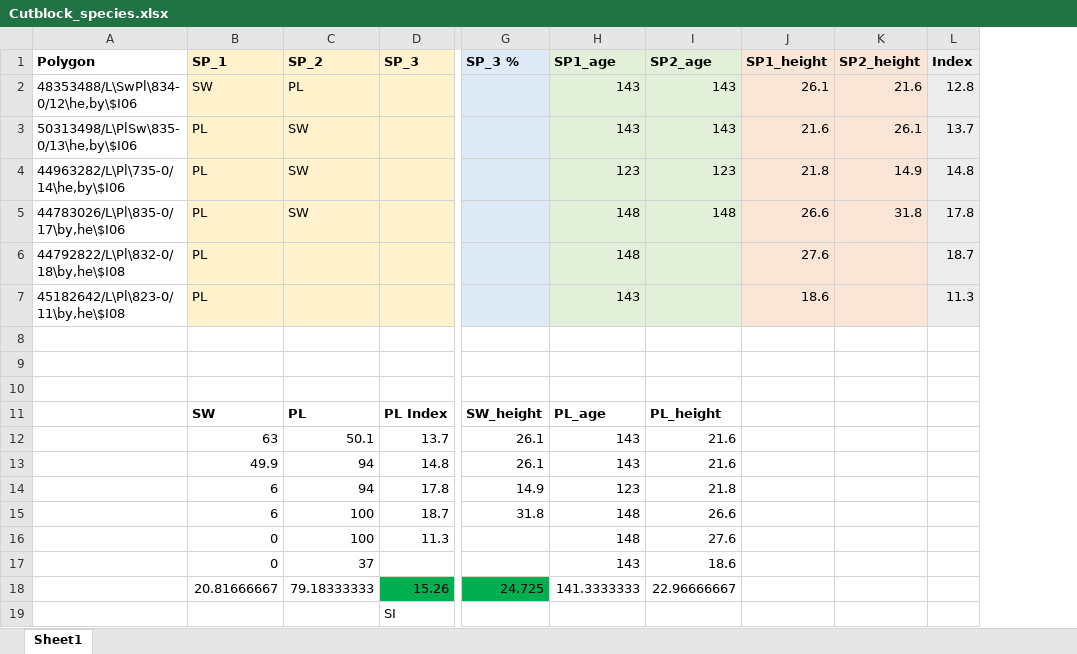
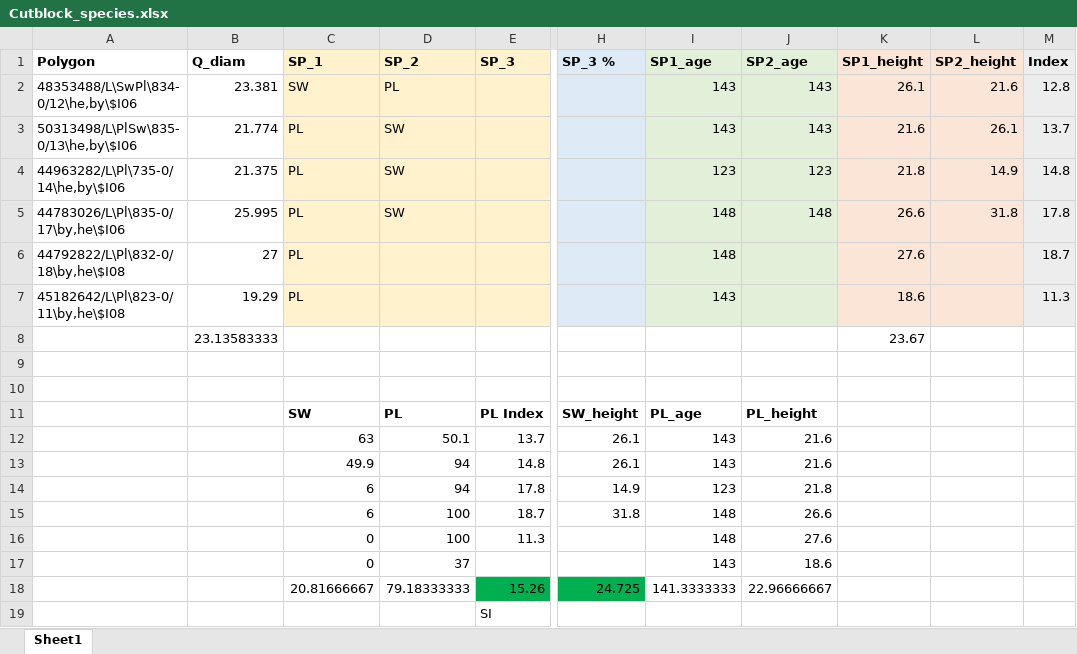
Before and after one commit to stephen-bird/wood-dynamics, an Excel workbook: references/TIPSY/Cutblock_species.xlsx, sheet Sheet1, drawn as a sheet; only a part is shown, gaps mark what is left out; values as stored, in another font and other column widths than the file's, no borders; addresses are those after the commit; the diff names each change by its address in the sheet, - before the commit and + after, or states it on an @@ line.

Commit message:
Updated TIPSY model and reference data.

```diff
--- a/references/TIPSY/Cutblock_species.xlsx (sheet Sheet1)
+++ b/references/TIPSY/Cutblock_species.xlsx (sheet Sheet1)
+column B (Q_diam), rows 2-8: 23.381 | 21.774 | 21.375 | 25.995 | 27 | 19.29 | 23.13583333
-K8 (SP1_height): (empty)
+K8 (SP1_height): 23.67
```
Also changed, not shown: formulas that keep their value, 1 other file.
